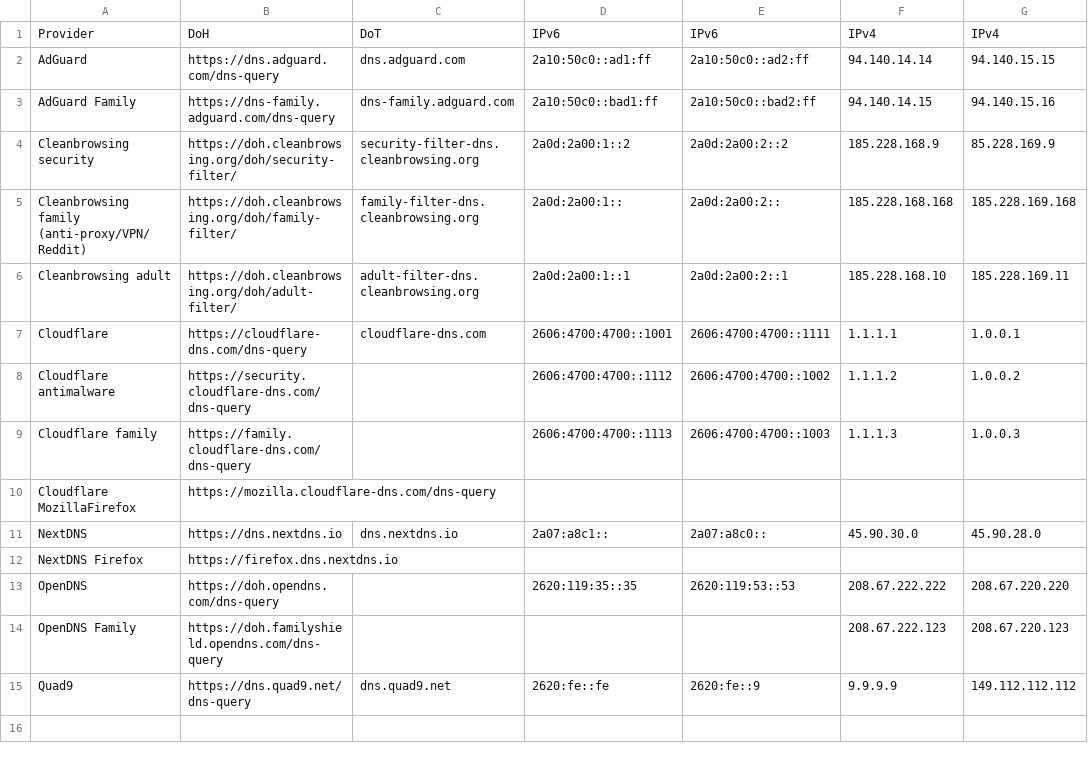
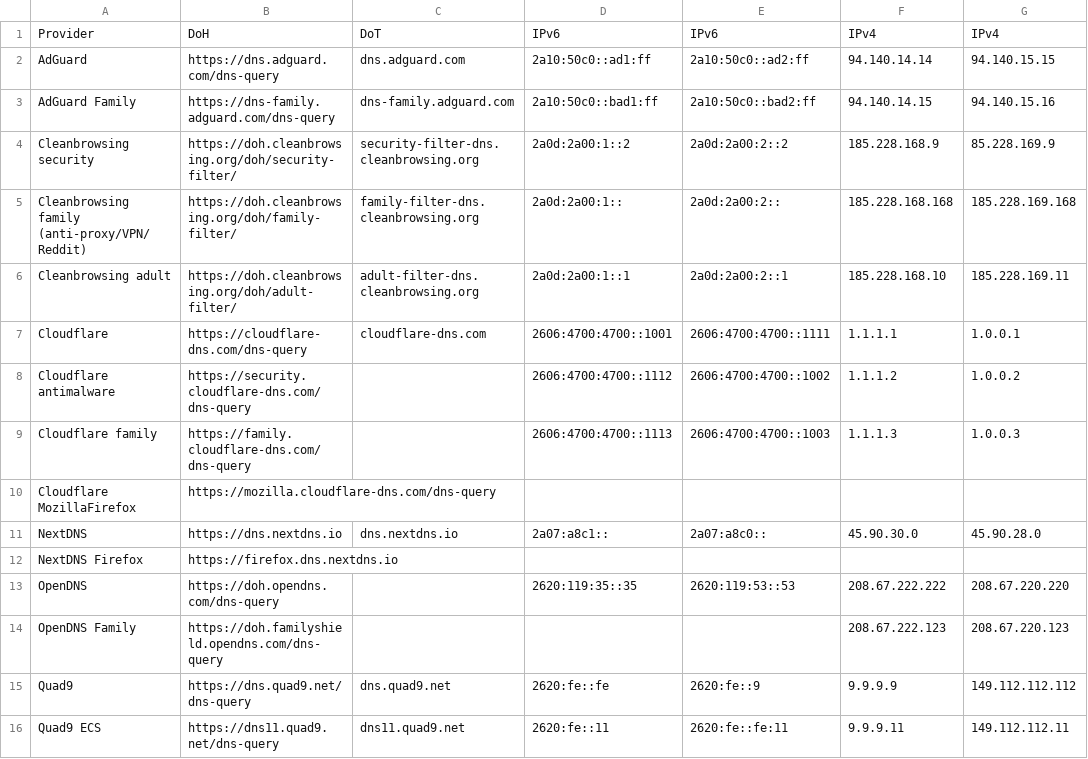
Before and after one commit to Mikaela/shell-things, a CSV file: etc/resolv.csv, drawn as a sheet; the diff names each change by its address in the sheet, - before the commit and + after, or states it on an @@ line.

Commit message:
etc/resolv.csv: add Quad9 ECS
The DoT address is guessed and verified to be open through nmap, as it's
not documented, I don't know surely that it's what it should.

DoH is mentioned in https://www.quad9.net/doh-quad9-dns-servers/

via https://gitlab.com/nitrohorse/ios14-encrypted-dns-mobileconfigs/-/issues/6

```diff
--- a/etc/resolv.csv
+++ b/etc/resolv.csv
+row 16: Quad9 ECS | https://dns11.quad9.net/dns-query | dns11.quad9.net | 2620:fe::11 | 2620:fe::fe:11 | 9.9.9.11 | 149.112.112.11
```
